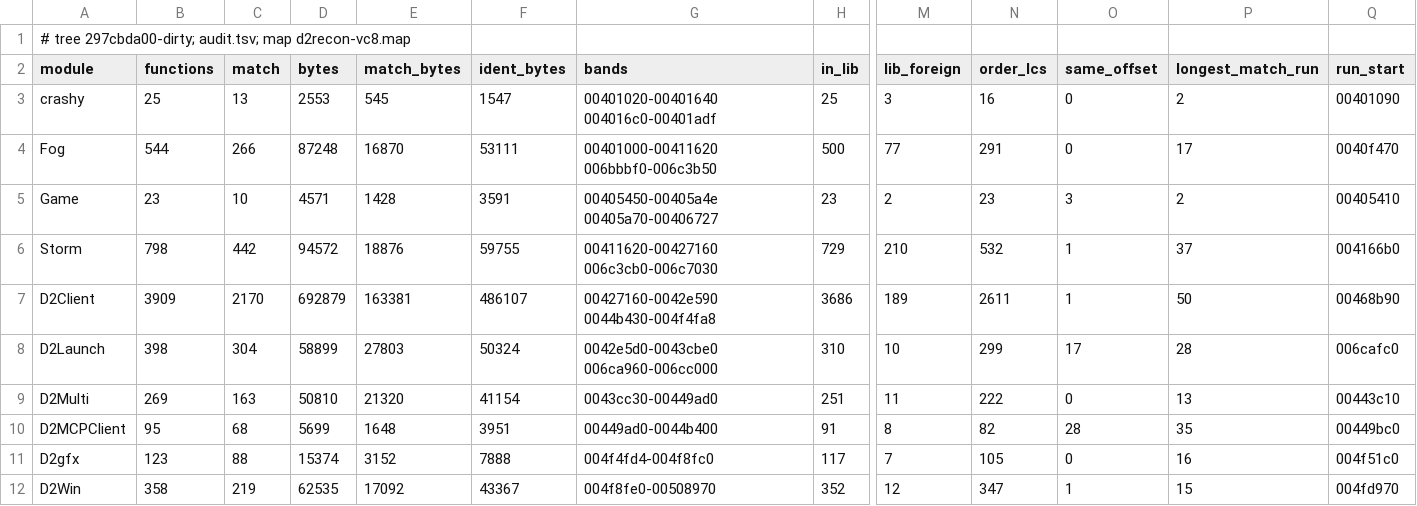
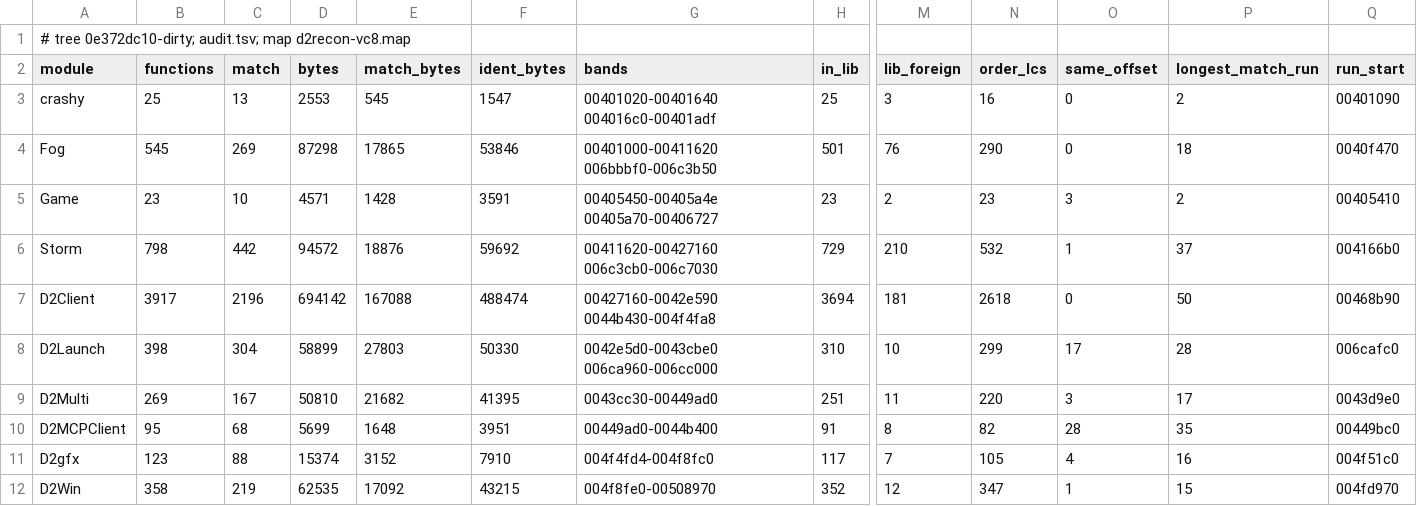
Before and after one commit to jaenster/redivivus, a TSV file: asm_matching/msvc8/evidence/permodule.tsv, drawn as a sheet; only a part is shown, gaps mark what is left out; the diff covers the shown part only; the diff names each change by its address in the sheet, - before the commit and + after, or states it on an @@ line.

```diff
--- a/asm_matching/msvc8/evidence/permodule.tsv
+++ b/asm_matching/msvc8/evidence/permodule.tsv
-A1 (module): # tree 297cbda00-dirty; audit.tsv; map…
+A1 (module): # tree 0e372dc10-dirty; audit.tsv; map…
-B4 (functions): 544
+B4 (functions): 545
-C4 (match): 266
+C4 (match): 269
-D4 (bytes): 87248
+D4 (bytes): 87298
-E4 (match_bytes): 16870
+E4 (match_bytes): 17865
-F4 (ident_bytes): 53111
+F4 (ident_bytes): 53846
-H4 (in_lib): 500
+H4 (in_lib): 501
-M4 (lib_foreign): 77
+M4 (lib_foreign): 76
-N4 (order_lcs): 291
+N4 (order_lcs): 290
-P4 (longest_match_run): 17
+P4 (longest_match_run): 18
-F6 (ident_bytes): 59755
+F6 (ident_bytes): 59692
-B7 (functions): 3909
+B7 (functions): 3917
-C7 (match): 2170
+C7 (match): 2196
-D7 (bytes): 692879
+D7 (bytes): 694142
-E7 (match_bytes): 163381
+E7 (match_bytes): 167088
-F7 (ident_bytes): 486107
+F7 (ident_bytes): 488474
-H7 (in_lib): 3686
+H7 (in_lib): 3694
-M7 (lib_foreign): 189
+M7 (lib_foreign): 181
-N7 (order_lcs): 2611
+N7 (order_lcs): 2618
-O7 (same_offset): 1
+O7 (same_offset): 0
-F8 (ident_bytes): 50324
+F8 (ident_bytes): 50330
-C9 (match): 163
+C9 (match): 167
-E9 (match_bytes): 21320
+E9 (match_bytes): 21682
-F9 (ident_bytes): 41154
+F9 (ident_bytes): 41395
-N9 (order_lcs): 222
+N9 (order_lcs): 220
-O9 (same_offset): 0
+O9 (same_offset): 3
-P9 (longest_match_run): 13
+P9 (longest_match_run): 17
-Q9 (run_start): 00443c10
+Q9 (run_start): 0043d9e0
-F11 (ident_bytes): 7888
+F11 (ident_bytes): 7910
-O11 (same_offset): 0
+O11 (same_offset): 4
-F12 (ident_bytes): 43367
+F12 (ident_bytes): 43215
```
Also changed, not shown: 56 edited cells elsewhere in this file, asm_matching/msvc8/evidence/datatrend.tsv, 8 other files.
